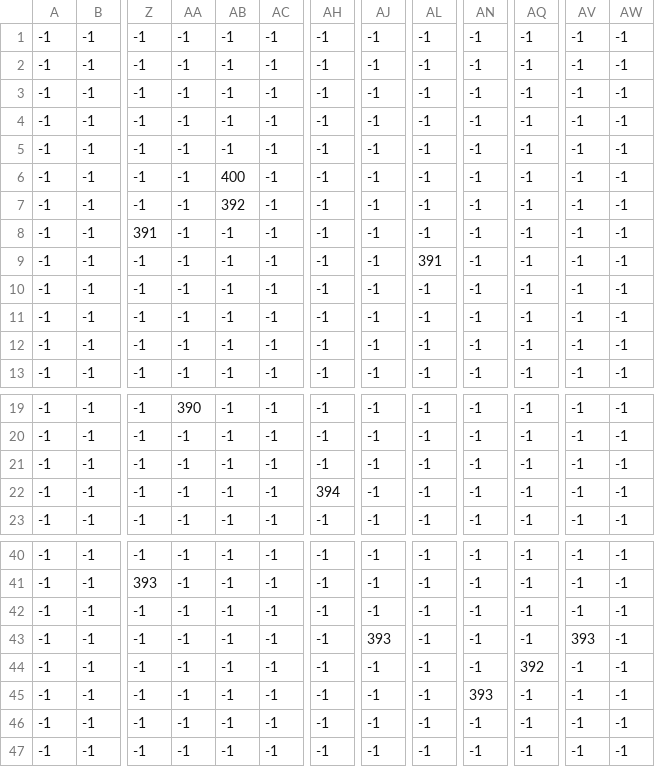
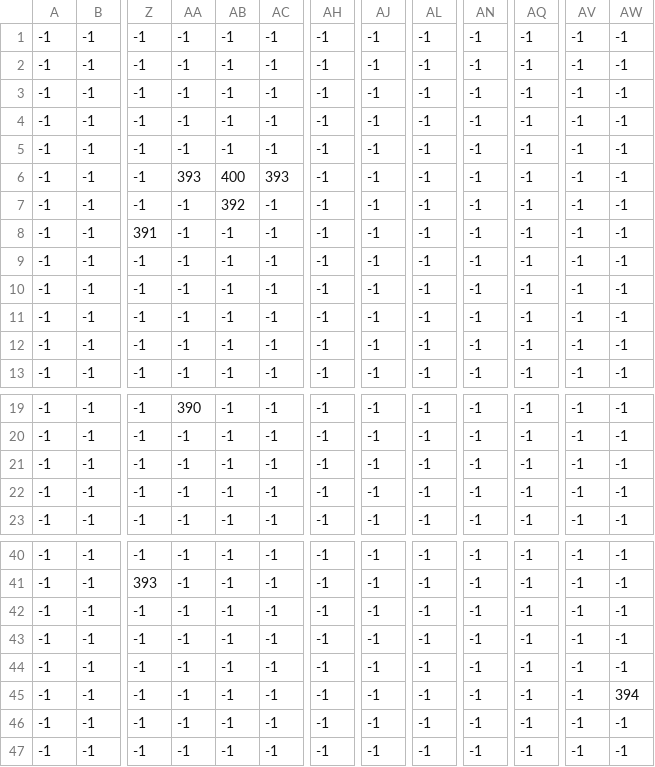
Before and after one commit to picaindahouse/GamificationUsingLLM, a CSV file: game/map/map_Entities_scroll.csv, drawn as a sheet; only a part is shown, gaps mark what is left out; the diff names each change by its address in the sheet, - before the commit and + after, or states it on an @@ line.

```diff
--- a/game/map/map_Entities_scroll.csv
+++ b/game/map/map_Entities_scroll.csv
-AA6: -1
+AA6: 393
-AC6: -1
+AC6: 393
-AL9: 391
+AL9: -1
-AH22: 394
+AH22: -1
-AJ43: 393
+AJ43: -1
-AV43: 393
+AV43: -1
-AQ44: 392
+AQ44: -1
-AN45: 393
+AN45: -1
-AW45: -1
+AW45: 394
```
Also changed, not shown: 48 other files.
